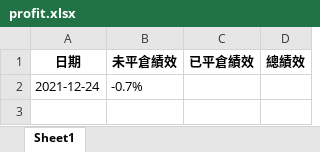
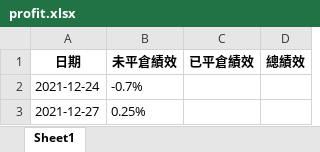
Before and after one commit to raywugithub/GoodInfo, an Excel workbook: profit.xlsx, sheet Sheet1, drawn as a sheet; values as stored, in another font and other column widths than the file's, no borders; the diff names each change by its address in the sheet, - before the commit and + after, or states it on an @@ line.

```diff
--- a/profit.xlsx (sheet Sheet1)
+++ b/profit.xlsx (sheet Sheet1)
+row 3: 2021-12-27 | 0.25%
```
Also changed, not shown: 4 other files.
